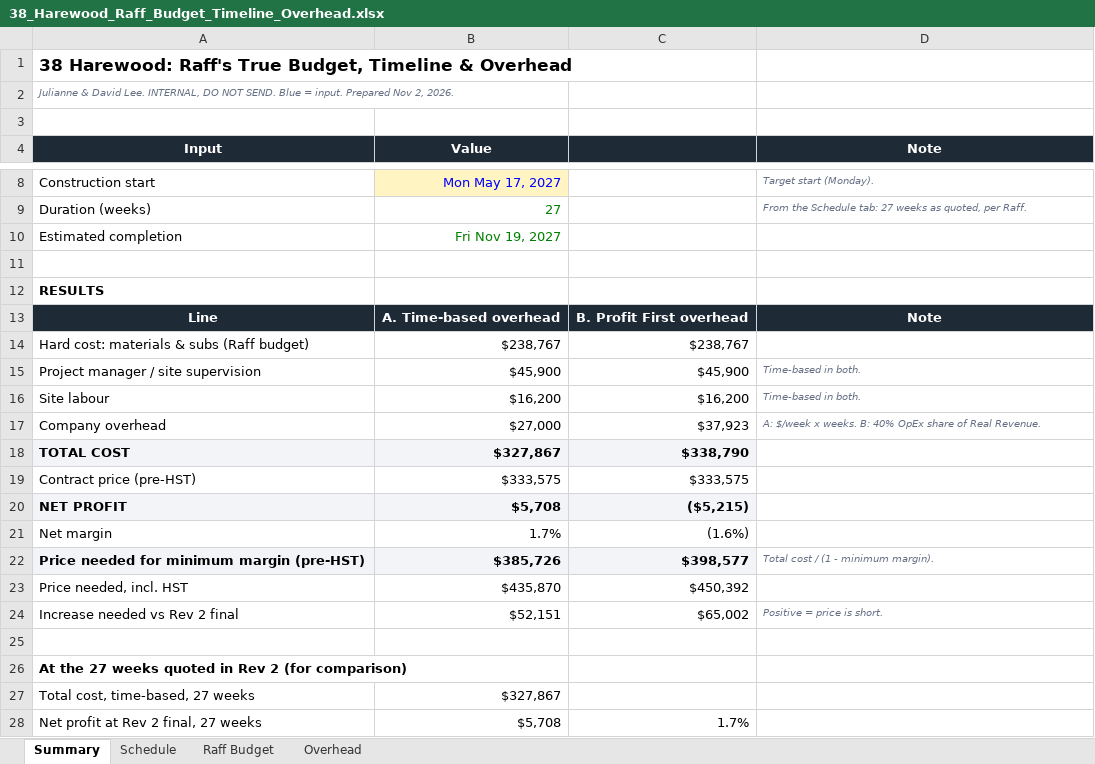
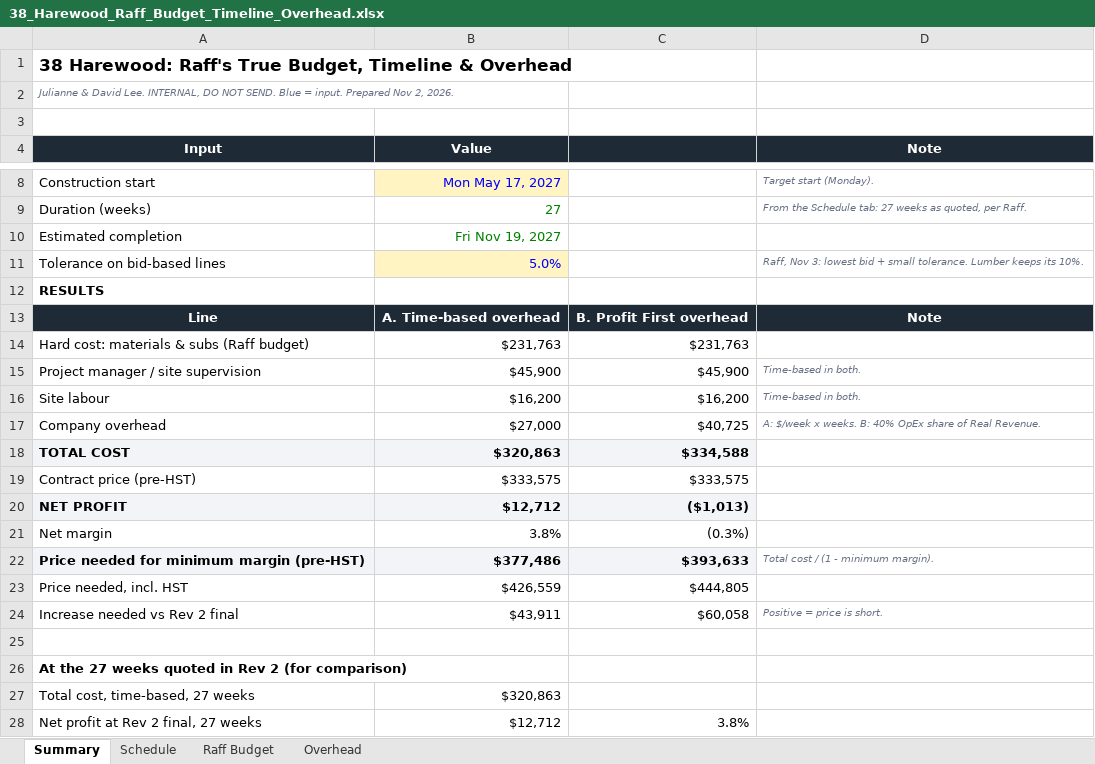
Before and after one commit to raff-cloud/laptop, an Excel workbook: Harewood/38_Harewood_Raff_Budget_Timeline_Overhead.xlsx, sheet Summary, drawn as a sheet; only a part is shown, gaps mark what is left out; values as stored, in another font and other column widths than the file's, no borders; the diff names each change by its address in the sheet, - before the commit and + after, or states it on an @@ line.

```diff
--- a/Harewood/38_Harewood_Raff_Budget_Timeline_Overhead.xlsx (sheet Summary)
+++ b/Harewood/38_Harewood_Raff_Budget_Timeline_Overhead.xlsx (sheet Summary)
-row 11: (empty)
+row 11: Tolerance on bid-based lines | 5.0% |  | Raff, Nov 3: lowest bid + small tolerance. Lumber keeps its 10%.
-B11 fill: none
+B11 fill: #FFF4C2
-B14 (Value): $238,767
+B14 (Value): $231,763
-C14: $238,767
+C14: $231,763
-C17: $37,923
+C17: $40,725
-B18 (Value): $327,867
+B18 (Value): $320,863
-C18: $338,790
+C18: $334,588
-B20 (Value): $5,708
+B20 (Value): $12,712
-C20: ($5,215)
+C20: ($1,013)
-B21 (Value): 1.7%
+B21 (Value): 3.8%
-C21: (1.6%)
+C21: (0.3%)
-B22 (Value): $385,726
+B22 (Value): $377,486
-C22: $398,577
+C22: $393,633
-B23 (Value): $435,870
+B23 (Value): $426,559
-C23: $450,392
+C23: $444,805
-B24 (Value): $52,151
+B24 (Value): $43,911
-C24: $65,002
+C24: $60,058
-B27 (Value): $327,867
+B27 (Value): $320,863
-B28 (Value): $5,708
+B28 (Value): $12,712
-C28: 1.7%
+C28: 3.8%
```
Also changed, not shown: sheet Raff Budget, sheet Overhead.
